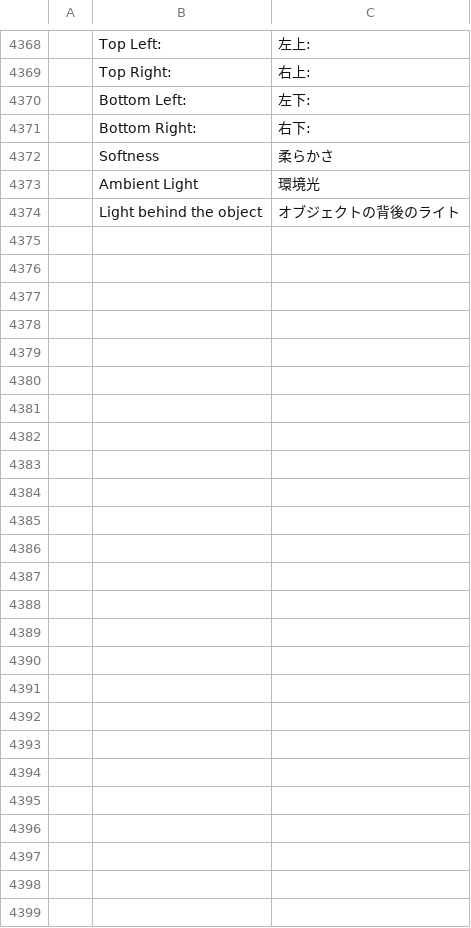
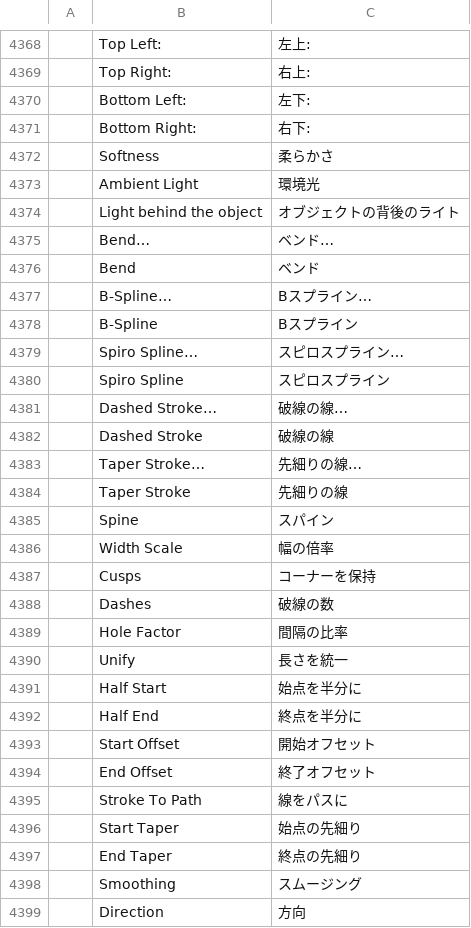
Before and after one commit to redrob-labs/redrob-canvas, a TSV file: crafts/vectorcraft/crates/ui-egui/src/i18n/ja.tsv, drawn as a sheet; only a part is shown, gaps mark what is left out; the diff names each change by its address in the sheet, - before the commit and + after, or states it on an @@ line.

Commit message:
feat(vector): translate the path effect labels and score the LPE rows
The five new effect labels get rows in every catalog, their dialog
fields in the larger ones, and Taper Stroke's join and direction become
dropdowns in the effect dialog. docs/parity/vector.toml marks VE-LPE-002,
004, 009, 038 and 040 full with the remaining gaps named.

```diff
--- a/crafts/vectorcraft/crates/ui-egui/src/i18n/ja.tsv
+++ b/crafts/vectorcraft/crates/ui-egui/src/i18n/ja.tsv
+row 4375:  | Bend… | ベンド…
+row 4376:  | Bend | ベンド
+row 4377:  | B-Spline… | Bスプライン…
+row 4378:  | B-Spline | Bスプライン
+row 4379:  | Spiro Spline… | スピロスプライン…
+row 4380:  | Spiro Spline | スピロスプライン
+row 4381:  | Dashed Stroke… | 破線の線…
+row 4382:  | Dashed Stroke | 破線の線
+row 4383:  | Taper Stroke… | 先細りの線…
+row 4384:  | Taper Stroke | 先細りの線
+row 4385:  | Spine | スパイン
+row 4386:  | Width Scale | 幅の倍率
+row 4387:  | Cusps | コーナーを保持
+row 4388:  | Dashes | 破線の数
+row 4389:  | Hole Factor | 間隔の比率
+row 4390:  | Unify | 長さを統一
+row 4391:  | Half Start | 始点を半分に
+row 4392:  | Half End | 終点を半分に
+row 4393:  | Start Offset | 開始オフセット
+row 4394:  | End Offset | 終了オフセット
+row 4395:  | Stroke To Path | 線をパスに
+row 4396:  | Start Taper | 始点の先細り
+row 4397:  | End Taper | 終点の先細り
+row 4398:  | Smoothing | スムージング
+row 4399:  | Direction | 方向
```
Also changed, not shown: crafts/vectorcraft/crates/ui-egui/src/i18n/de.tsv, crafts/vectorcraft/crates/ui-egui/src/i18n/es.tsv, 14 other files.
